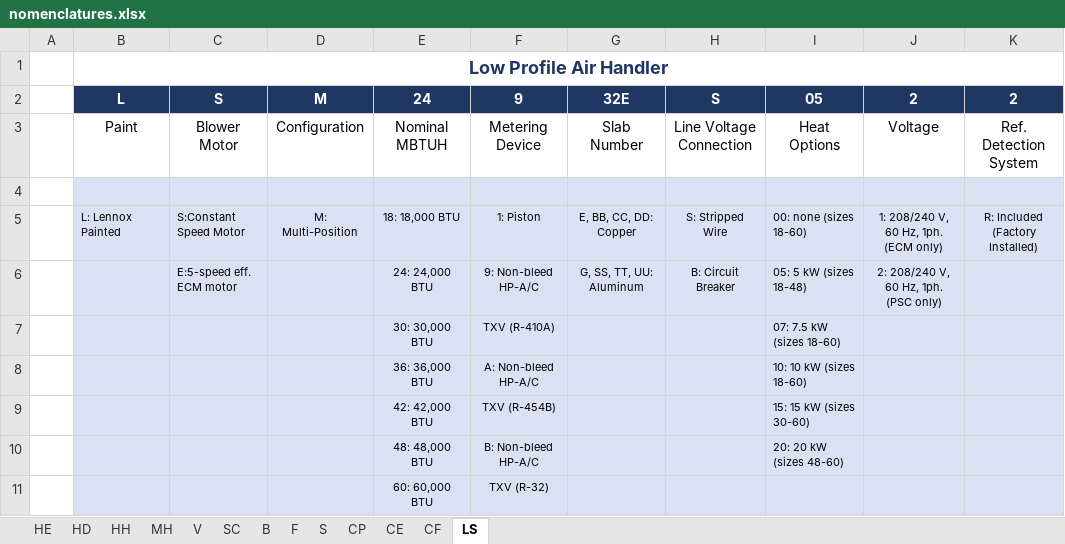
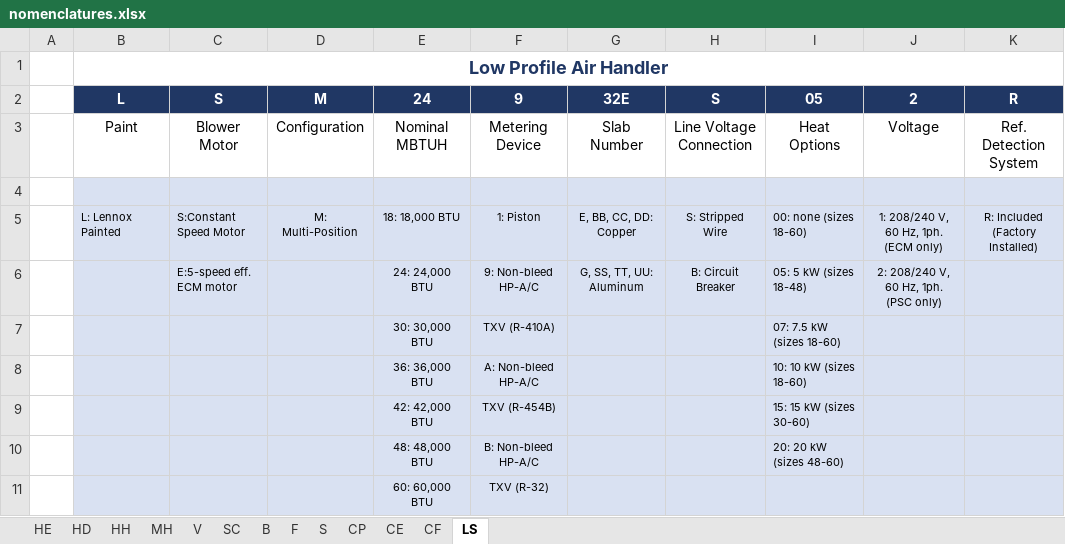
Before and after one commit to shupe-carboni/backend, an Excel workbook: app/adp/templates/nomenclatures.xlsx, sheet LS, drawn as a sheet; values as stored, in another font and other column widths than the file's, no borders; the diff names each change by its address in the sheet, - before the commit and + after, or states it on an @@ line.

```diff
--- a/app/adp/templates/nomenclatures.xlsx (sheet LS)
+++ b/app/adp/templates/nomenclatures.xlsx (sheet LS)
-K2: 2
+K2: R
```
Also changed, not shown: 1 other file.
